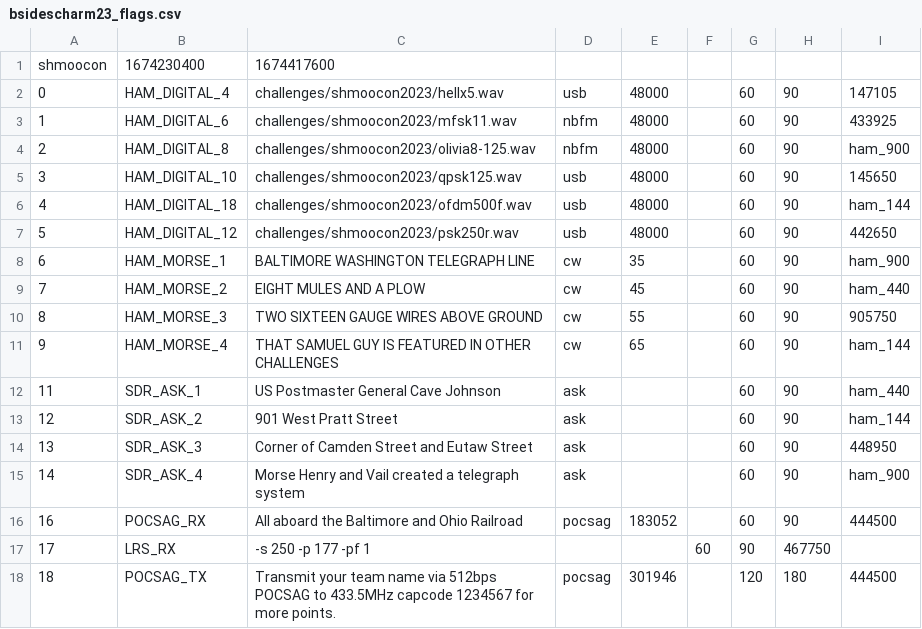
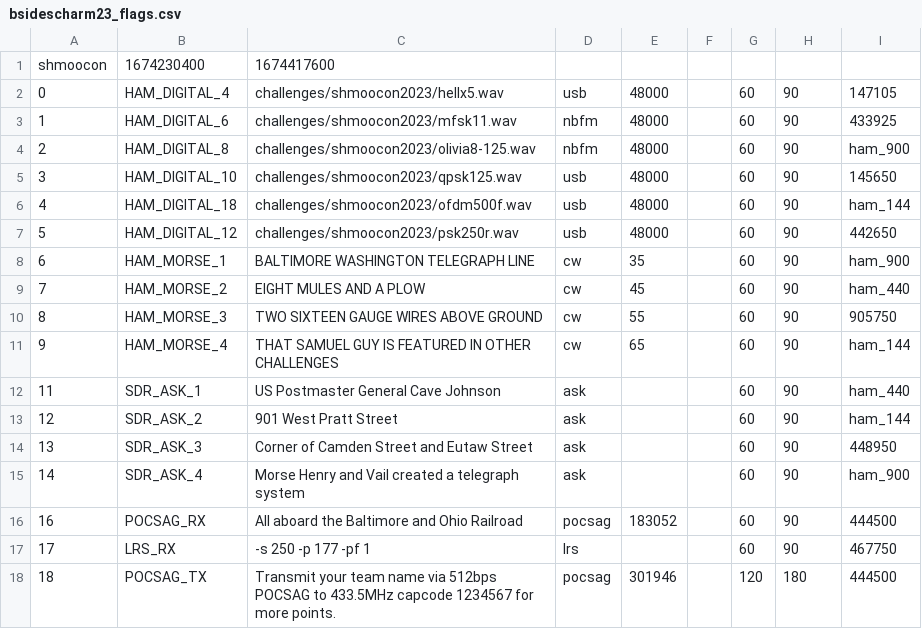
Before and after one commit to rfhs/challengectl, a CSV file: flags-archive/bsidescharm23_flags.csv, drawn as a sheet.

Commit message:
Fix missing field for LRS challenge

```diff
--- a/flags-archive/bsidescharm23_flags.csv
+++ b/flags-archive/bsidescharm23_flags.csv
@@ -16,3 +16,3 @@ shmoocon,1674230400,1674417600
 16,POCSAG_RX,All aboard the Baltimore and Ohio Railroad,pocsag,183052,,60,90,444500,,
-17,LRS_RX,-s 250 -p 177 -pf 1,,,60,90,467750,,
+17,LRS_RX,-s 250 -p 177 -pf 1,lrs,,,60,90,467750,,
 18,POCSAG_TX,Transmit your team name via 512bps POCSAG to 433.5MHz capcode 1234567 for more points.,pocsag,301946,,120,180,444500,,
```
